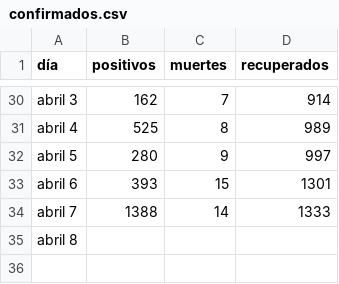
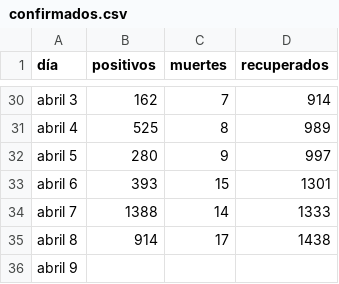
Before and after one commit to zodiacwebdevelopment/webdev, a CSV file: docs/csv/confirmados.csv, drawn as a sheet; only a part is shown, gaps mark what is left out.

Commit message:
Add files via upload

```diff
--- a/docs/csv/confirmados.csv
+++ b/docs/csv/confirmados.csv
@@ -34,2 +34,3 @@ abril 6,393,15,1301
 abril 7,1388,14,1333
-abril 8,,,
+abril 8,914,17,1438
+abril 9,,,
```
